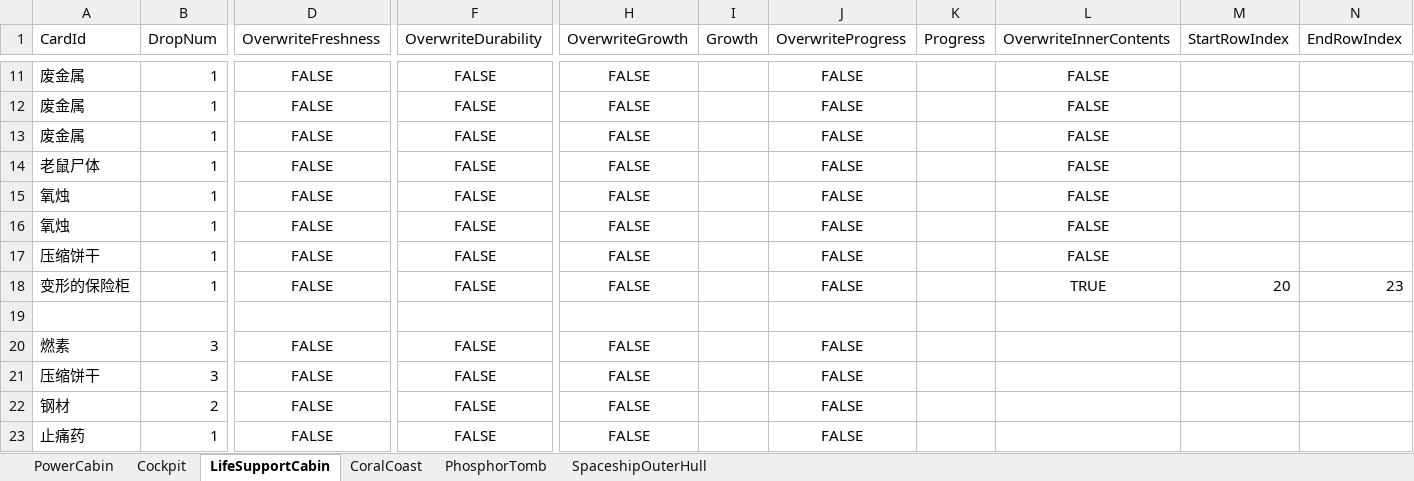
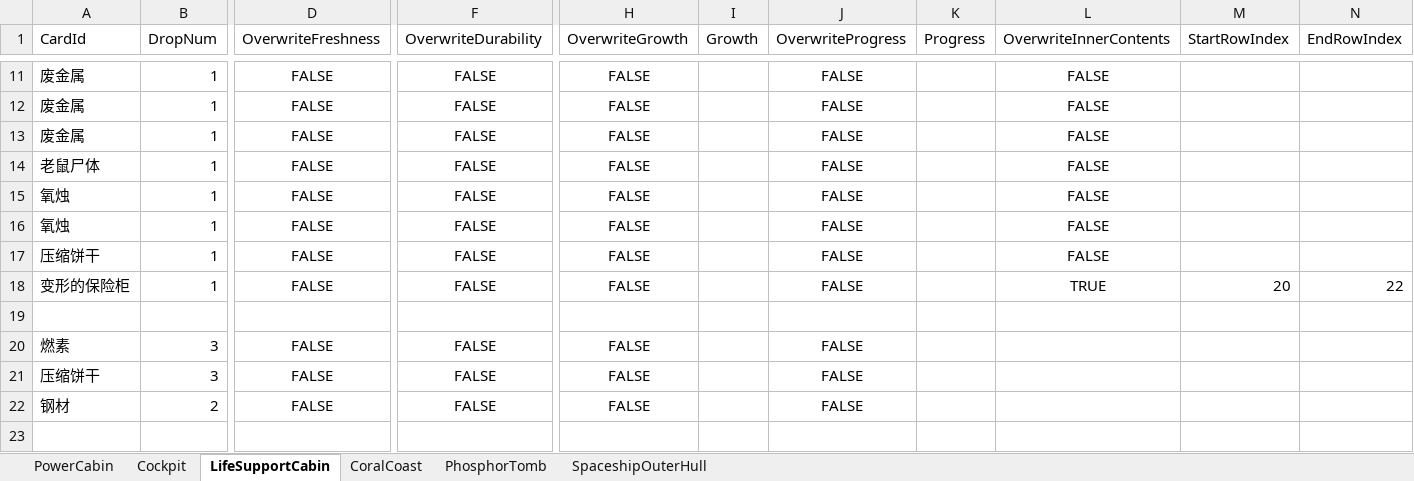
Before and after one commit to Cindyxj1011001101/WindowsSurvival, an Excel workbook: Assets/StreamingAssets/Excel/DisposableDropListConfig.xlsx, sheet LifeSupportCabin, drawn as a sheet; only a part is shown, gaps mark what is left out; values as stored, in another font and other column widths than the file's, no borders; rows hold the shown columns only; the diff names each change by its address in the sheet, - before the commit and + after, or states it on an @@ line.

Commit message:
保险柜修改

```diff
--- a/Assets/StreamingAssets/Excel/DisposableDropListConfig.xlsx (sheet LifeSupportCabin)
+++ b/Assets/StreamingAssets/Excel/DisposableDropListConfig.xlsx (sheet LifeSupportCabin)
-N18 (EndRowIndex): 23
+N18 (EndRowIndex): 22
-row 23: 止痛药 | 1 | FALSE | FALSE | FALSE |  | FALSE
```
Also changed, not shown: sheet SpaceshipOuterHull.
